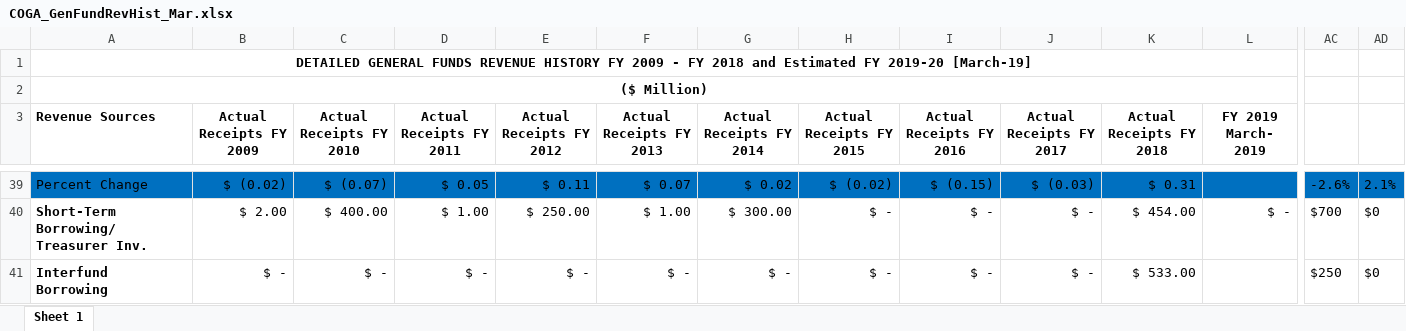
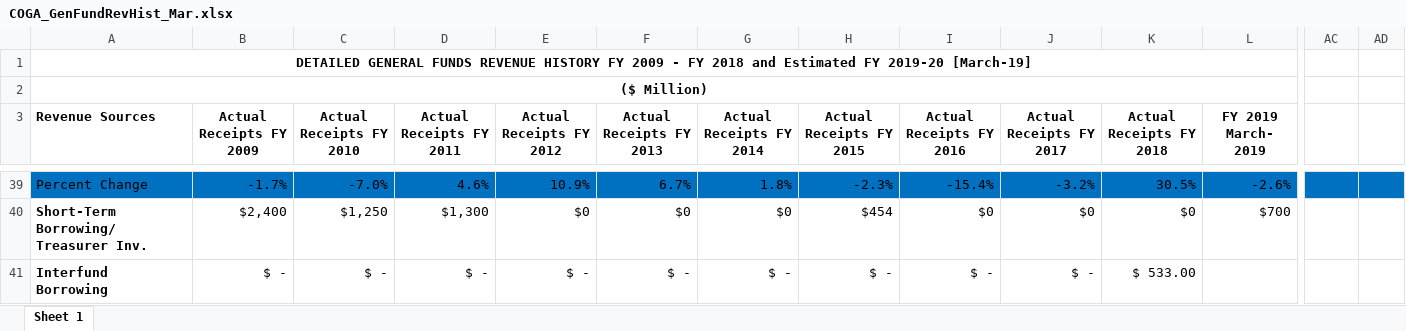
Before and after one commit to PearsonAM/IL-Budget-Data, an Excel workbook: COGA_GenFundRevHist_Mar.xlsx, sheet Sheet 1, drawn as a sheet; only a part is shown, gaps mark what is left out; values as stored, in another font and other column widths than the file's, no borders; removed rows and columns are numbered as before the commit, all else as after; the diff covers the shown part only; the diff names each change by its address in the sheet, - before the commit and + after, or states it on an @@ line.

```diff
--- a/COGA_GenFundRevHist_Mar.xlsx (sheet Sheet 1)
+++ b/COGA_GenFundRevHist_Mar.xlsx (sheet Sheet 1)
-A1:N1 merged
+A1:M1 merged
-A2:N2 merged
+A2:M2 merged
-B39 (Actual Receipts FY 2009): $ (0.02)
+B39 (Actual Receipts FY 2009): -1.7%
-C39 (Actual Receipts FY 2010): $ (0.07)
+C39 (Actual Receipts FY 2010): -7.0%
-D39 (Actual Receipts FY 2011): $ 0.05
+D39 (Actual Receipts FY 2011): 4.6%
-E39 (Actual Receipts FY 2012): $ 0.11
+E39 (Actual Receipts FY 2012): 10.9%
-F39 (Actual Receipts FY 2013): $ 0.07
+F39 (Actual Receipts FY 2013): 6.7%
-G39 (Actual Receipts FY 2014): $ 0.02
+G39 (Actual Receipts FY 2014): 1.8%
-H39 (Actual Receipts FY 2015): $ (0.02)
+H39 (Actual Receipts FY 2015): -2.3%
-I39 (Actual Receipts FY 2016): $ (0.15)
+I39 (Actual Receipts FY 2016): -15.4%
-J39 (Actual Receipts FY 2017): $ (0.03)
+J39 (Actual Receipts FY 2017): -3.2%
-K39 (Actual Receipts FY 2018): $ 0.31
+K39 (Actual Receipts FY 2018): 30.5%
-L39 (FY 2019 March- 2019): (empty)
+L39 (FY 2019 March- 2019): -2.6%
-AC39: -2.6%
+AC39: (empty)
-AD39: 2.1%
+AD39: (empty)
-B40 (Actual Receipts FY 2009): $ 2.00
+B40 (Actual Receipts FY 2009): $2,400
-C40 (Actual Receipts FY 2010): $ 400.00
+C40 (Actual Receipts FY 2010): $1,250
-D40 (Actual Receipts FY 2011): $ 1.00
+D40 (Actual Receipts FY 2011): $1,300
-E40 (Actual Receipts FY 2012): $ 250.00
+E40 (Actual Receipts FY 2012): $0
-F40 (Actual Receipts FY 2013): $ 1.00
+F40 (Actual Receipts FY 2013): $0
-G40 (Actual Receipts FY 2014): $ 300.00
+G40 (Actual Receipts FY 2014): $0
-H40 (Actual Receipts FY 2015): $ -
+H40 (Actual Receipts FY 2015): $454
-I40 (Actual Receipts FY 2016): $ -
+I40 (Actual Receipts FY 2016): $0
-J40 (Actual Receipts FY 2017): $ -
+J40 (Actual Receipts FY 2017): $0
-K40 (Actual Receipts FY 2018): $ 454.00
+K40 (Actual Receipts FY 2018): $0
-L40 (FY 2019 March- 2019): $ -
+L40 (FY 2019 March- 2019): $700
-AC40: $700
+AC40: (empty)
-AD40:AD41: $0
+AD40:AD41: (empty)
-AC41: $250
+AC41: (empty)
```
Also changed, not shown: 2 added rows, 2 removed rows, 188 edited cells and cell formats elsewhere in this sheet, COGA_GenFundEst_May.xlsx, COGA_GenFundEsti_Mar.xlsx, 9 other files.
